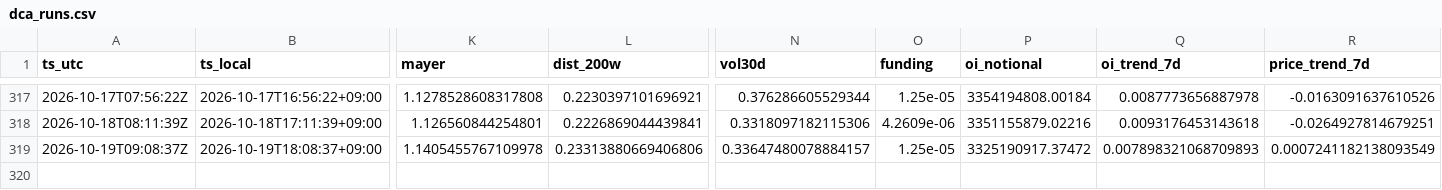
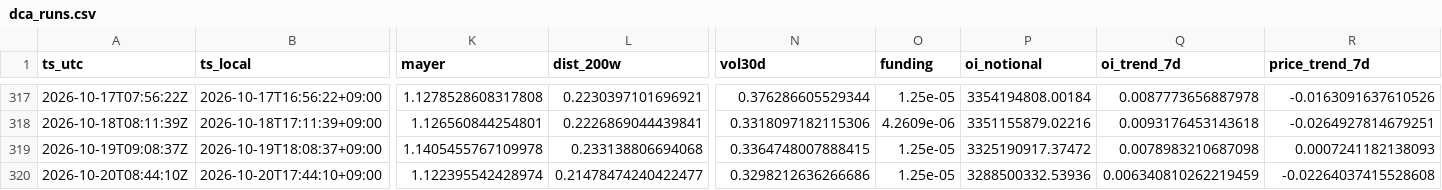
Before and after one commit to sunsiyuan/btc-dca-bot, a CSV file: logs/dca_runs.csv, drawn as a sheet; only a part is shown, gaps mark what is left out; rows hold the shown columns only; the diff names each change by its address in the sheet, - before the commit and + after, or states it on an @@ line.

Commit message:
chore: update daily DCA log

```diff
--- a/logs/dca_runs.csv
+++ b/logs/dca_runs.csv
-L319 (dist_200w): 0.23313880669406806
+L319 (dist_200w): 0.233138806694068
-N319 (vol30d): 0.33647480078884157
+N319 (vol30d): 0.3364748007888415
-Q319 (oi_trend_7d): 0.007898321068709893
+Q319 (oi_trend_7d): 0.0078983210687098
-R319 (price_trend_7d): 0.0007241182138093549
+R319 (price_trend_7d): 0.0007241182138093
+row 320: 2026-10-20T08:44:10Z | 2026-10-20T17:44:10+09:00 | 1.122395542428974 | 0.21478474240422477 | 0.3298212636266686 | 1.25e-05 | 3288500332.53936 | 0.006340810262219459 | -0.02264037415528608
```
